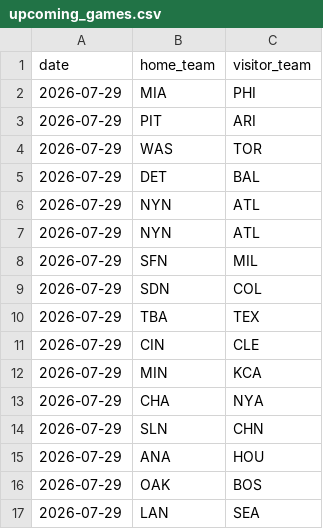
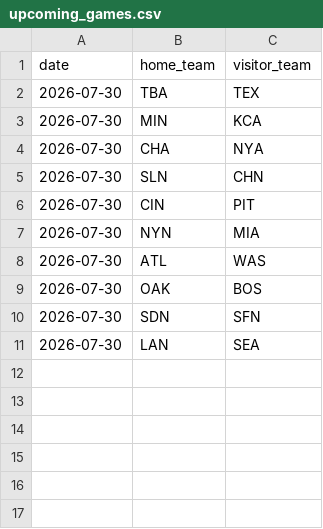
Before and after one commit to andrewhen1999/AutoMLBPredict, a CSV file: MLBPredict/data/upcoming_games.csv, drawn as a sheet.

```diff
--- a/MLBPredict/data/upcoming_games.csv
+++ b/MLBPredict/data/upcoming_games.csv
@@ -1,17 +1,11 @@
 date,home_team,visitor_team
-2026-07-29,MIA,PHI
-2026-07-29,PIT,ARI
-2026-07-29,WAS,TOR
-2026-07-29,DET,BAL
-2026-07-29,NYN,ATL
-2026-07-29,NYN,ATL
-2026-07-29,SFN,MIL
-2026-07-29,SDN,COL
-2026-07-29,TBA,TEX
-2026-07-29,CIN,CLE
-2026-07-29,MIN,KCA
-2026-07-29,CHA,NYA
-2026-07-29,SLN,CHN
-2026-07-29,ANA,HOU
-2026-07-29,OAK,BOS
-2026-07-29,LAN,SEA
+2026-07-30,TBA,TEX
+2026-07-30,MIN,KCA
+2026-07-30,CHA,NYA
+2026-07-30,SLN,CHN
+2026-07-30,CIN,PIT
+2026-07-30,NYN,MIA
+2026-07-30,ATL,WAS
+2026-07-30,OAK,BOS
+2026-07-30,SDN,SFN
+2026-07-30,LAN,SEA
```
